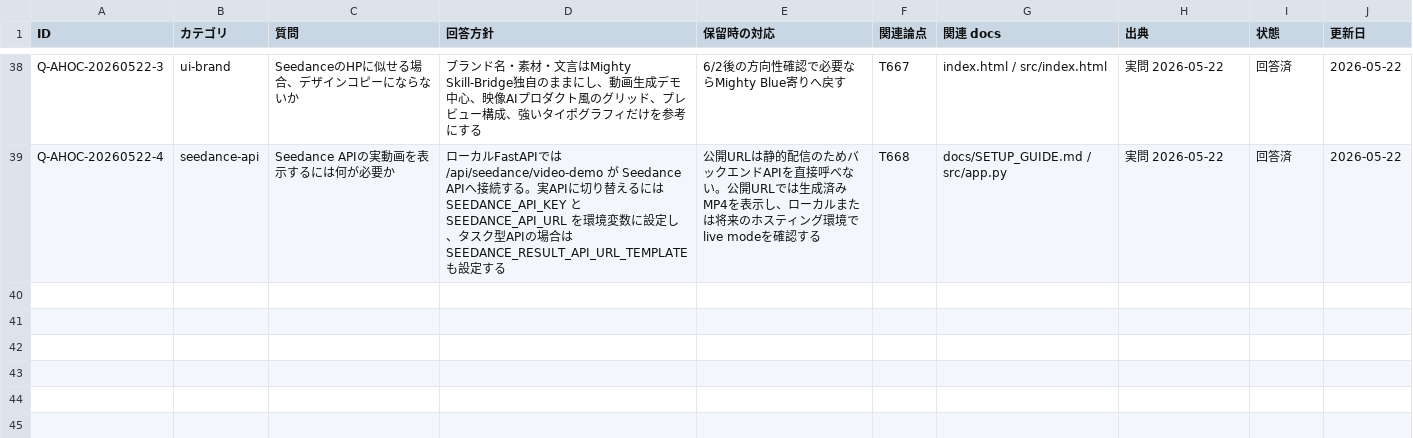
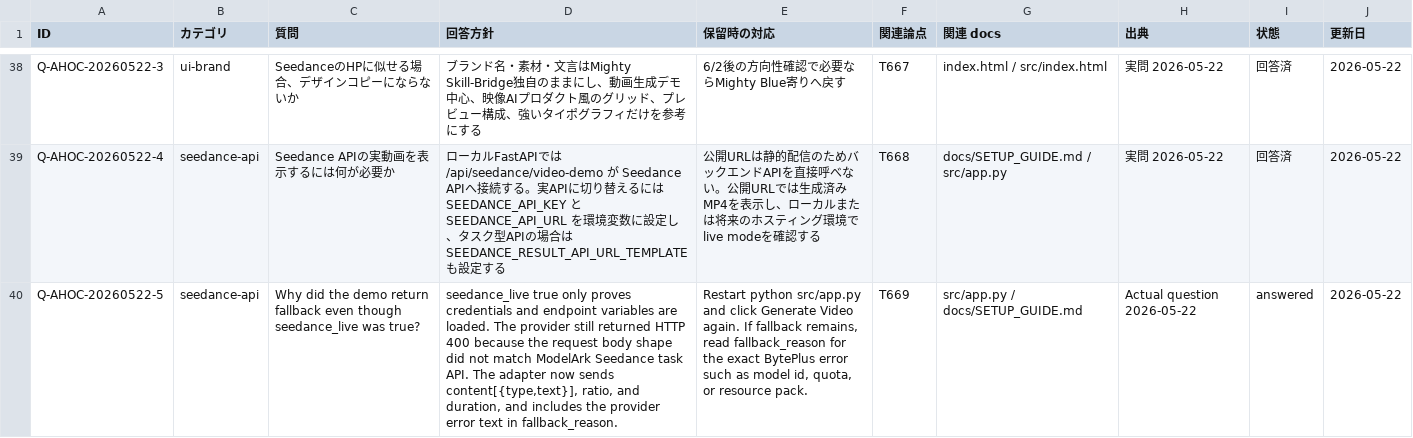
Before and after one commit to kanta13jp1/mighty-link-ai-connect, a TSV file: data/qa_tracker.tsv, drawn as a sheet; only a part is shown, gaps mark what is left out; the diff names each change by its address in the sheet, - before the commit and + after, or states it on an @@ line.

Commit message:
fix: align Seedance task payload

```diff
--- a/data/qa_tracker.tsv
+++ b/data/qa_tracker.tsv
+row 40: Q-AHOC-20260522-5 | seedance-api | Why did the demo return fallback even though seedance_live was true? | seedance_live true only proves credentials and endpoint variables are loaded. The provider still returned HTTP 400 because the request body shape did not match ModelArk Seedance task API. The adapter now sends content[{type,text}], ratio, and duration, and includes the provider error text in fallback_reason. | Restart python src/app.py and click Generate Video again. If fallback remains, read fallback_reason for the exact BytePlus error such as model id, quota, or resource pack. | T669 | src/app.py / docs/SETUP_GUIDE.md | Actual question 2026-05-22 | answered | 2026-05-22
```
Also changed, not shown: data/WBS.tsv, data/issues_tracker.tsv, 22 other files.
